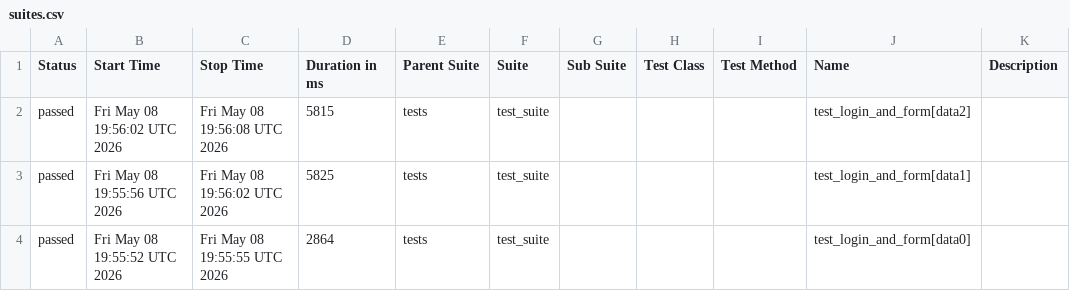
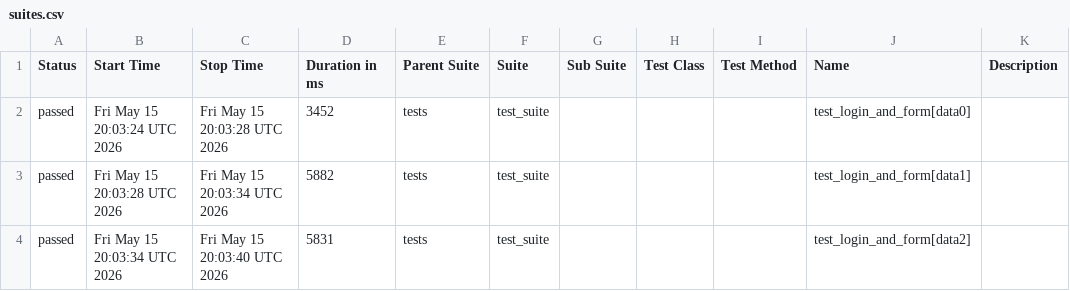
Before and after one commit to harshamaiya99/selenium-pytest-allure-github_actions, a CSV file: data/suites.csv, drawn as a sheet.

```diff
--- a/data/suites.csv
+++ b/data/suites.csv
@@ -1,4 +1,4 @@
 "Status","Start Time","Stop Time","Duration in ms","Parent Suite","Suite","Sub Suite","Test Class","Test Method","Name","Description"
-"passed","Fri May 08 19:56:02 UTC 2026","Fri May 08 19:56:08 UTC 2026","5815","tests","test_suite","","","","test_login_and_form[data2]",""
-"passed","Fri May 08 19:55:56 UTC 2026","Fri May 08 19:56:02 UTC 2026","5825","tests","test_suite","","","","test_login_and_form[data1]",""
-"passed","Fri May 08 19:55:52 UTC 2026","Fri May 08 19:55:55 UTC 2026","2864","tests","test_suite","","","","test_login_and_form[data0]",""
+"passed","Fri May 15 20:03:24 UTC 2026","Fri May 15 20:03:28 UTC 2026","3452","tests","test_suite","","","","test_login_and_form[data0]",""
+"passed","Fri May 15 20:03:28 UTC 2026","Fri May 15 20:03:34 UTC 2026","5882","tests","test_suite","","","","test_login_and_form[data1]",""
+"passed","Fri May 15 20:03:34 UTC 2026","Fri May 15 20:03:40 UTC 2026","5831","tests","test_suite","","","","test_login_and_form[data2]",""
```
Also changed, not shown: 27 other files.
